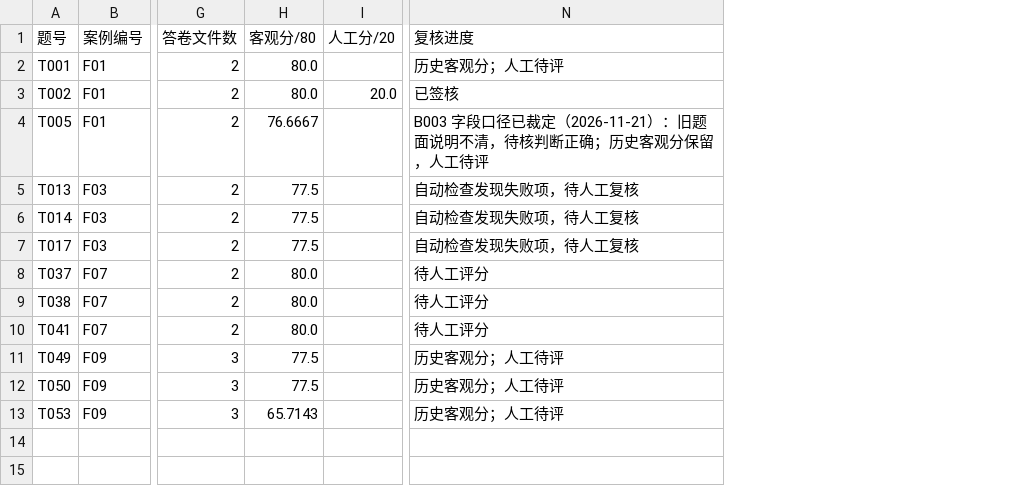
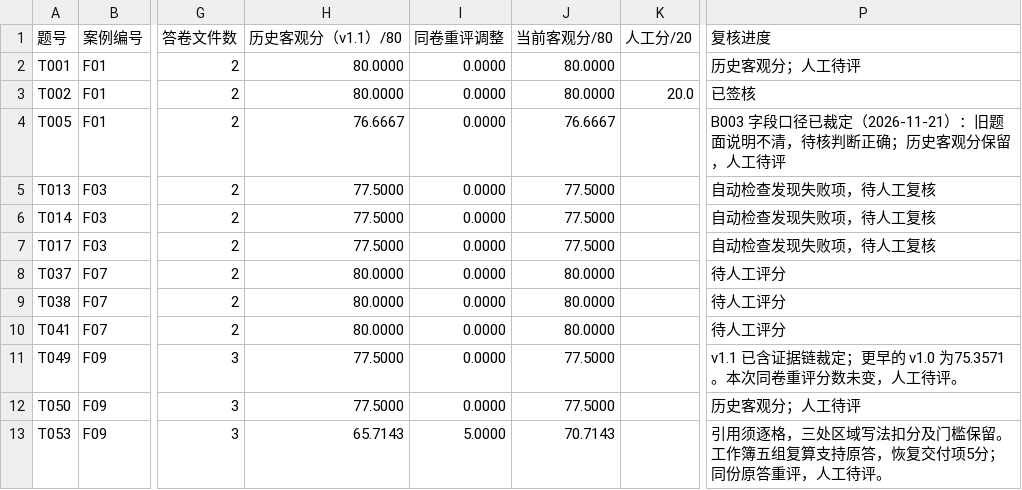
Before and after one commit to annawisp/ALE, a CSV file: 06-results/scores.csv, drawn as a sheet; only a part is shown, gaps mark what is left out; removed rows and columns are numbered as before the commit, all else as after; the diff names each change by its address in the sheet, - before the commit and + after, or states it on an @@ line.

```diff
--- a/06-results/scores.csv
+++ b/06-results/scores.csv
-column H (客观分/80), rows 2-13: 80.0 | 80.0 | 76.6667 | 77.5 | 77.5 | 77.5 | 80.0 | 80.0 | 80.0 | 77.5 | 77.5 | 65.7143
+column H (历史客观分（v1.1）/80), rows 2-13: 80.0000 | 80.0000 | 76.6667 | 77.5000 | 77.5000 | 77.5000 | 80.0000 | 80.0000 | 80.0000 | 77.5000 | 77.5000 | 65.7143
+column I (同卷重评调整), rows 2-13: 0.0000 | 0.0000 | 0.0000 | 0.0000 | 0.0000 | 0.0000 | 0.0000 | 0.0000 | 0.0000 | 0.0000 | 0.0000 | 5.0000
+column J (当前客观分/80), rows 2-13: 80.0000 | 80.0000 | 76.6667 | 77.5000 | 77.5000 | 77.5000 | 80.0000 | 80.0000 | 80.0000 | 77.5000 | 77.5000 | 70.7143
-P11 (复核进度): 历史客观分；人工待评
+P11 (复核进度): v1.1 已含证据链裁定；更早的 v1.0 为75.3571。本次同卷重评分数未变，人工待评。
-P13 (复核进度): 历史客观分；人工待评
+P13 (复核进度): 引用须逐格，三处区域写法扣分及门槛保留。工作簿五组复算支持原答，恢复交付项5分；同份原答重评，人工待评。
```
Also changed, not shown: 02-dataset/首轮12题试评清单.csv, 07-diagnosis/证据索引.csv, 26 other files.
